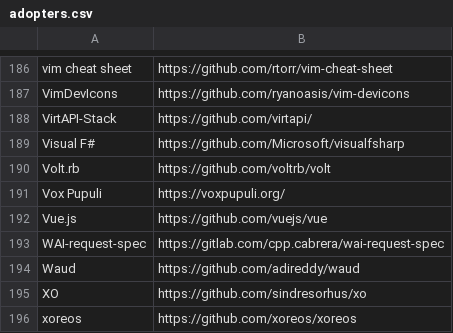
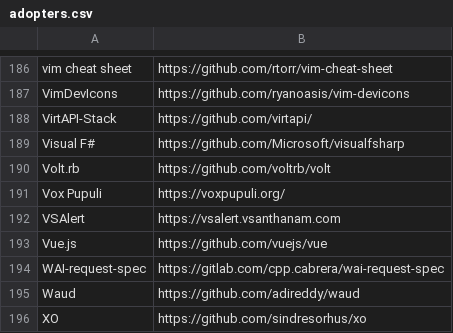
Before and after one commit to EthicalSource/contributor_covenant, a CSV file: static/adopters.csv, drawn as a sheet; only a part is shown, gaps mark what is left out; the shorter side is filled out with more unchanged rows.

Commit message:
added vsalert as an adoptee

```diff
--- a/static/adopters.csv
+++ b/static/adopters.csv
@@ -191,2 +191,3 @@ Volt.rb, https://github.com/voltrb/volt
 Vox Pupuli, https://voxpupuli.org/
+VSAlert, https://vsalert.vsanthanam.com
 Vue.js, https://github.com/vuejs/vue
```
